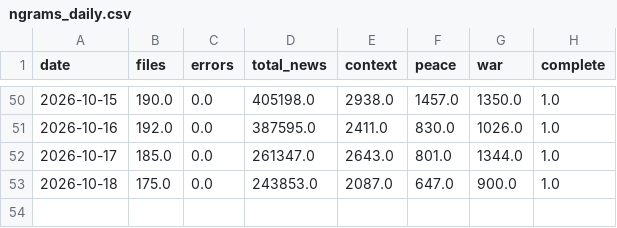
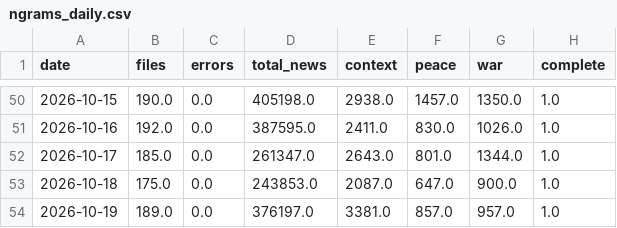
Before and after one commit to DanialSanahurskyj/Personal-Website, a CSV file: data/ngrams_daily.csv, drawn as a sheet; only a part is shown, gaps mark what is left out; the diff names each change by its address in the sheet, - before the commit and + after, or states it on an @@ line.

```diff
--- a/data/ngrams_daily.csv
+++ b/data/ngrams_daily.csv
+row 54: 2026-10-19 | 189.0 | 0.0 | 376197.0 | 3381.0 | 857.0 | 957.0 | 1.0
```
Also changed, not shown: data/war_peace_index.csv.
